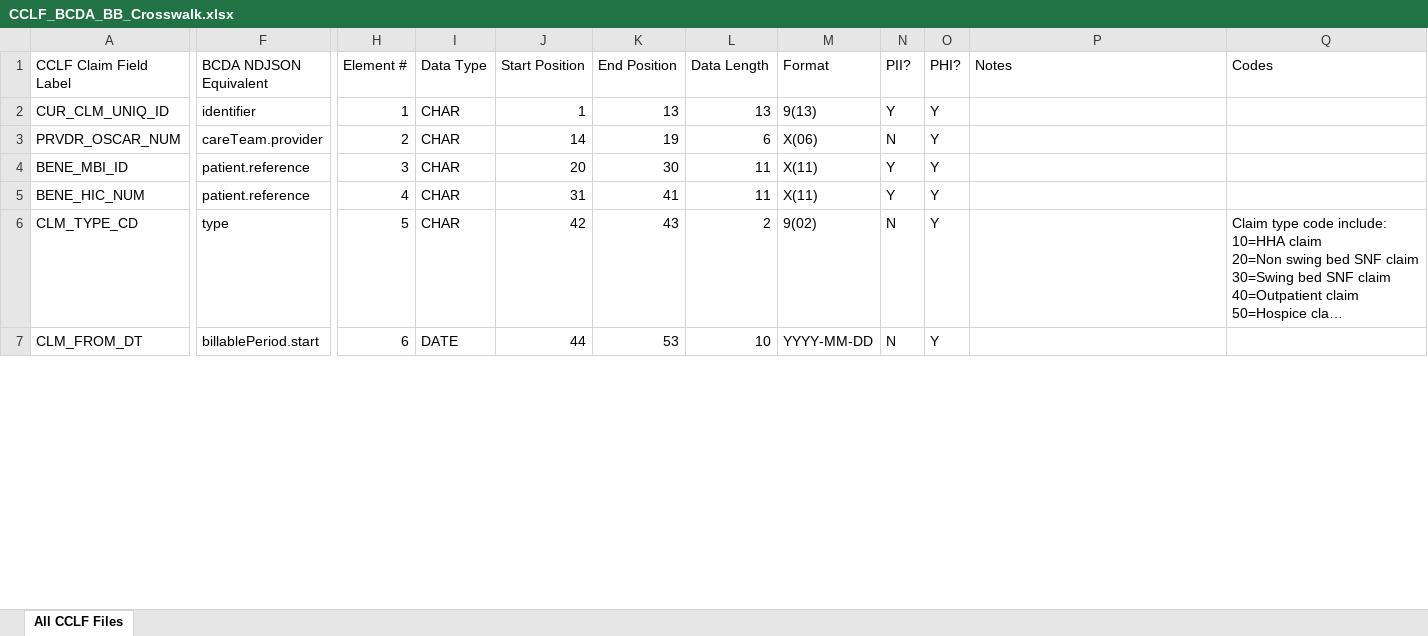
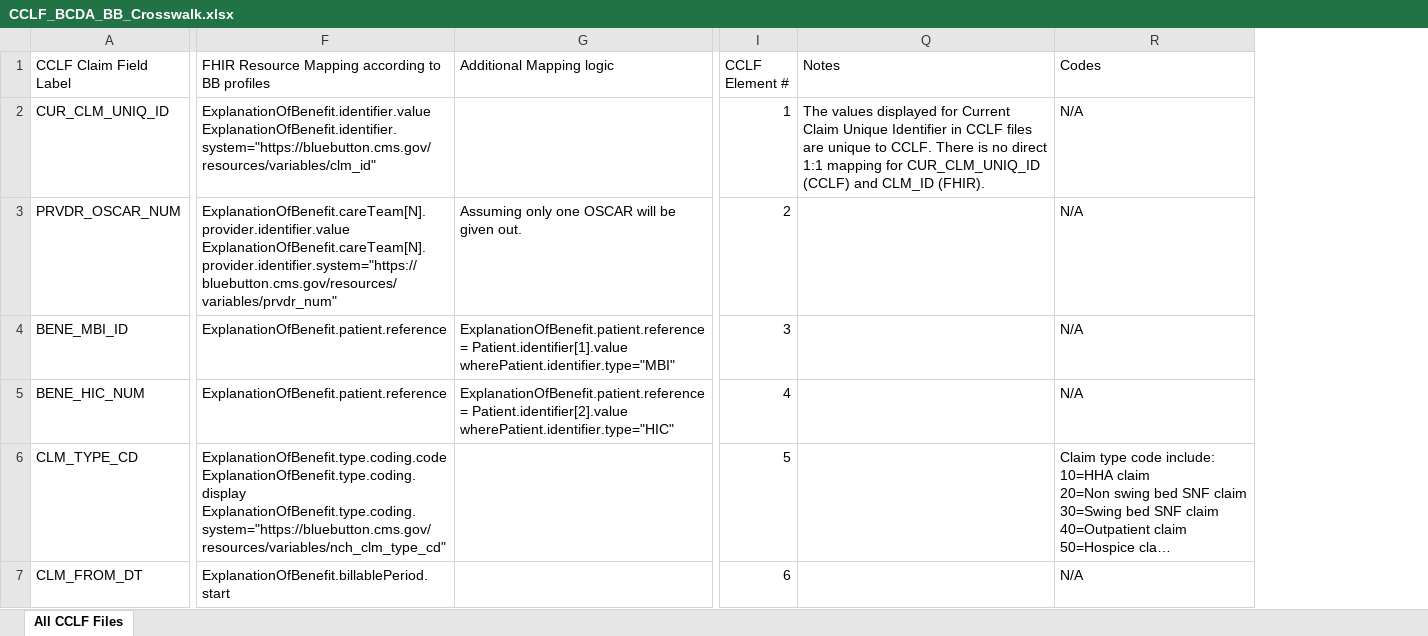
Before and after one commit to CMSgov/bcda-static-site, an Excel workbook: assets/data/CCLF_BCDA_BB_Crosswalk.xlsx, sheet All CCLF Files, drawn as a sheet; only a part is shown, gaps mark what is left out; long unchanged cells end in …; values as stored, in another font and other column widths than the file's, no cell formats; removed rows and columns are numbered as before the commit, all else as after; ↵ is a line break in a cell; the diff covers the shown part only; the diff names each change by its address in the sheet, - before the commit and + after, or states it on an @@ line.

Commit message:
Replaced old Data Dictionary with Version 2 File

```diff
--- a/assets/data/CCLF_BCDA_BB_Crosswalk.xlsx (sheet All CCLF Files)
+++ b/assets/data/CCLF_BCDA_BB_Crosswalk.xlsx (sheet All CCLF Files)
-column F (BCDA NDJSON Equivalent), rows 2-7: identifier | careTeam.provider | patient.reference | patient.reference | type | billablePeriod.start
+column F, rows 1-7: FHIR Resource Mapping according to BB profiles | ExplanationOfBenefit.identifier.value ↵ ExplanationOfBenefit.identifier.system="https://bluebutton.cms.gov/resources/variables/clm_id" | ExplanationOfBenefit.careTeam[N].provider.identifier.value ↵ ExplanationOfBenefit.careTeam[N].provider.identifier.system="https://bluebutton.cms.gov/resources/variables/prvdr_num" | ExplanationOfBenefit.patient.reference | ExplanationOfBenefit.patient.reference | ExplanationOfBenefit.type.coding.code ↵ ExplanationOfBenefit.type.coding.display ExplanationOfBenefit.type.coding.system="https://bluebutton.cms.gov/resources/variables/nch_clm_type_cd" | ExplanationOfBenefit.billablePeriod.start
+column G (Additional Mapping logic), rows 3-5: Assuming only one OSCAR will be given out. | ExplanationOfBenefit.patient.reference = Patient.identifier[1].value wherePatient.identifier.type="MBI" | ExplanationOfBenefit.patient.reference = Patient.identifier[2].value wherePatient.identifier.type="HIC"
-column I (Data Type), rows 2-7: CHAR | CHAR | CHAR | CHAR | CHAR | DATE
@@ column J (Start Position) hidden, rows 2-7: 1 | 14 | 20 | 31 | 42 | 44 @@
@@ column K (End Position) hidden, rows 2-7: 13 | 19 | 30 | 41 | 43 | 53 @@
@@ column L (Data Length) hidden, rows 2-7: 13 | 6 | 11 | 11 | 2 | 10 @@
@@ column M (Format) hidden, rows 2-7: 9(13) | X(06) | X(11) | X(11) | 9(02) | YYYY-MM-DD @@
@@ column N (PII?) hidden, rows 2-7: Y | N | Y | Y | N | N @@
@@ column O (PHI?) hidden, rows 2-7: all Y @@
-I1: Element #
+I1: CCLF ↵ Element #
-Q2 (Notes): (empty)
+Q2 (Notes): The values displayed for Current Claim Unique Identifier in CCLF files are unique to CCLF. There is no direct 1:1 mapping for CUR_CLM_UNIQ_ID (CCLF) and CLM_ID (FHIR).
-R2:R5 (Codes): (empty)
+R2:R5 (Codes): N/A
-R7 (Codes): (empty)
+R7 (Codes): N/A
```
Also changed, not shown: 25 edited cells elsewhere in this sheet, cell formats, hidden cells.
